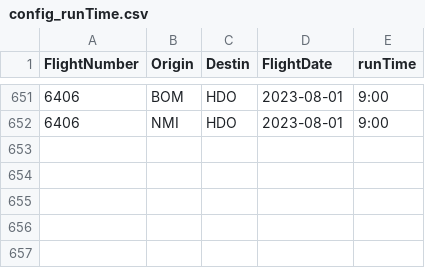
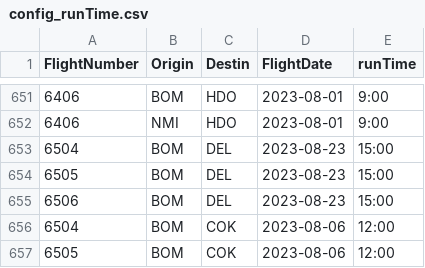
Before and after one commit to vivekbolla123/rm-allocation-serverless-funcs, a CSV file: QPDynamicAllocation/testcases/input/config_runTime.csv, drawn as a sheet; only a part is shown, gaps mark what is left out; the diff names each change by its address in the sheet, - before the commit and + after, or states it on an @@ line.

Commit message:
Merge pull request #817 from Admin-Akasa/af_alloc_enh
Af alloc enh

```diff
--- a/QPDynamicAllocation/testcases/input/config_runTime.csv
+++ b/QPDynamicAllocation/testcases/input/config_runTime.csv
+row 653: 6504 | BOM | DEL | 2023-08-23 | 15:00
+row 654: 6505 | BOM | DEL | 2023-08-23 | 15:00
+row 655: 6506 | BOM | DEL | 2023-08-23 | 15:00
+row 656: 6504 | BOM | COK | 2023-08-06 | 12:00
+row 657: 6505 | BOM | COK | 2023-08-06 | 12:00
```
Also changed, not shown: 13 other files.
